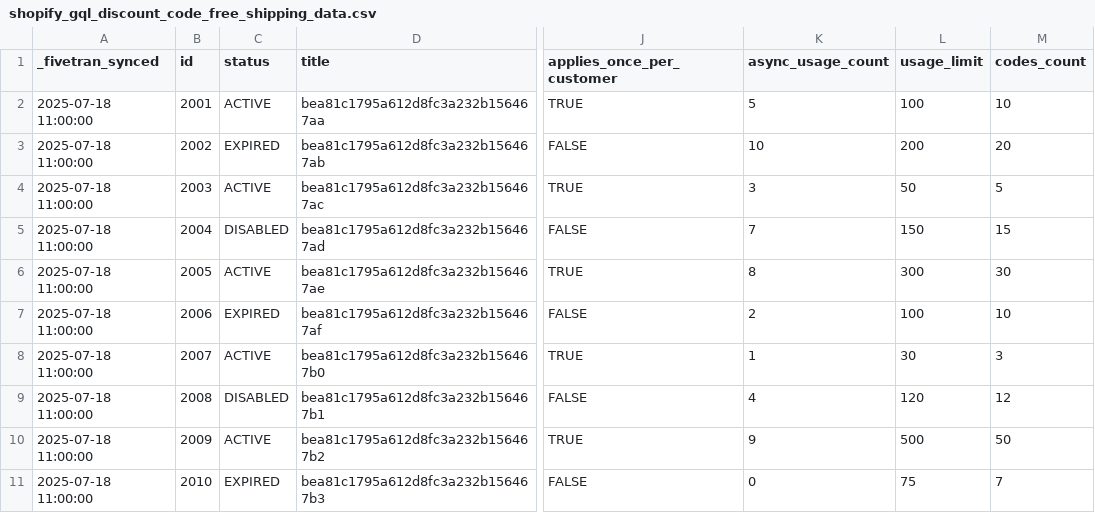
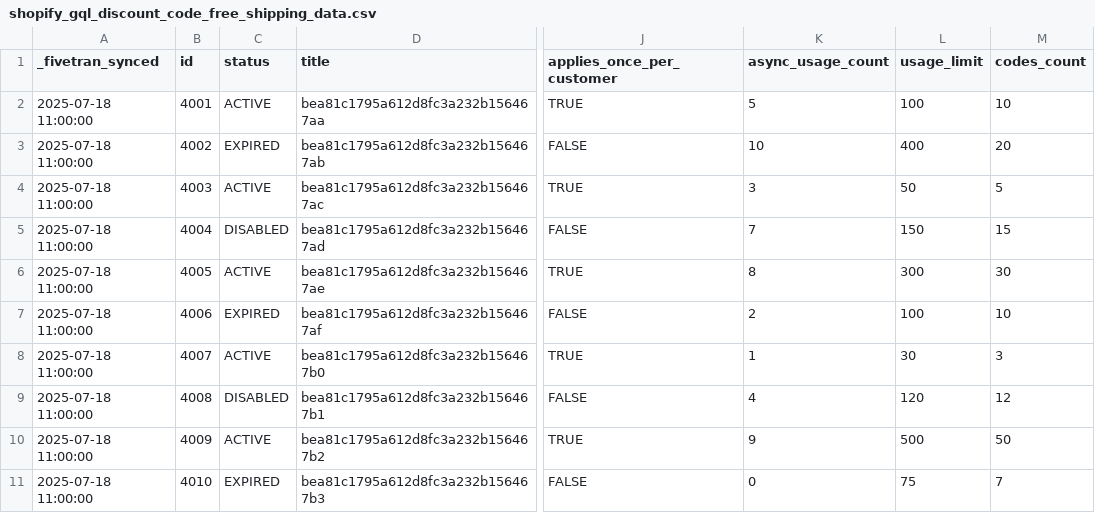
Before and after one commit to fivetran/dbt_shopify, a CSV file: integration_tests/seeds/shopify_gql_discount_code_free_shipping_data.csv, drawn as a sheet; only a part is shown, gaps mark what is left out; the diff names each change by its address in the sheet, - before the commit and + after, or states it on an @@ line.

```diff
--- a/integration_tests/seeds/shopify_gql_discount_code_free_shipping_data.csv
+++ b/integration_tests/seeds/shopify_gql_discount_code_free_shipping_data.csv
-B2 (id): 2001
+B2 (id): 4001
-B3 (id): 2002
+B3 (id): 4002
-L3 (usage_limit): 200
+L3 (usage_limit): 400
-B4 (id): 2003
+B4 (id): 4003
-B5 (id): 2004
+B5 (id): 4004
-B6 (id): 2005
+B6 (id): 4005
-B7 (id): 2006
+B7 (id): 4006
-B8 (id): 2007
+B8 (id): 4007
-B9 (id): 2008
+B9 (id): 4008
-B10 (id): 2009
+B10 (id): 4009
-B11 (id): 2010
+B11 (id): 4010
```
Also changed, not shown: integration_tests/seeds/shopify_gql_discount_code_bxgy_data.csv, 1 other file.
